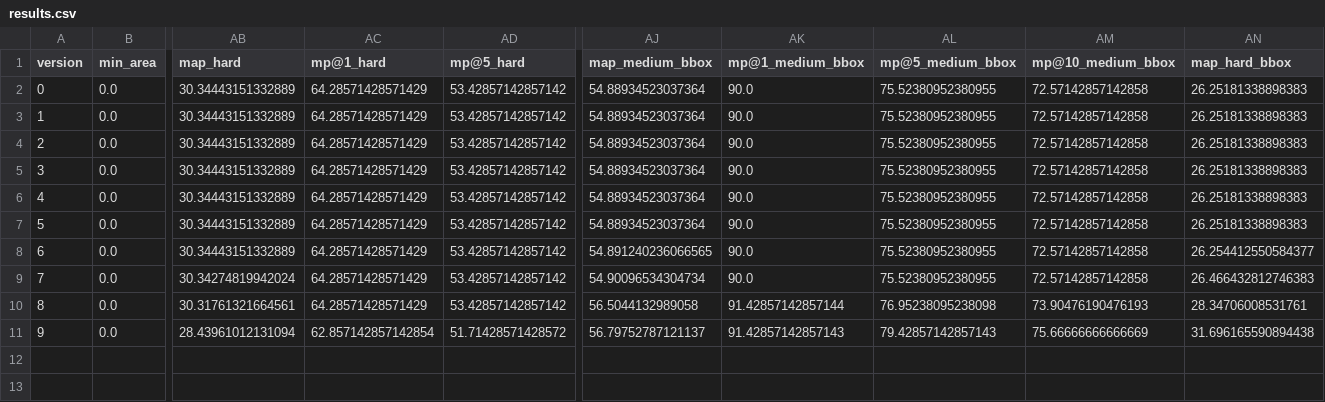
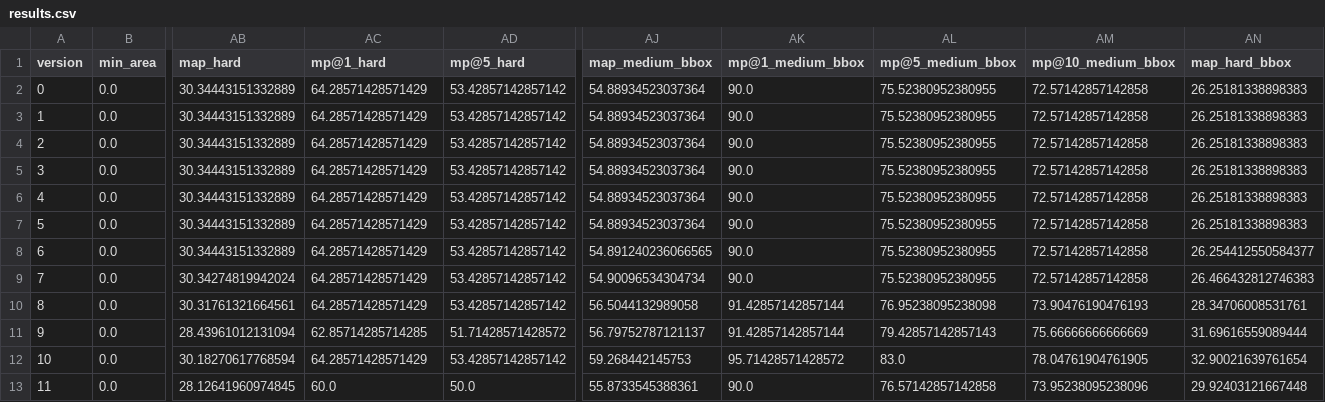
Before and after one commit to theviderlab/landmark-detection-with-retrieval, a CSV file: benchmark/results/results.csv, drawn as a sheet; only a part is shown, gaps mark what is left out; rows hold the shown columns only; the diff names each change by its address in the sheet, - before the commit and + after, or states it on an @@ line.

```diff
--- a/benchmark/results/results.csv
+++ b/benchmark/results/results.csv
-AC11 (mp@1_hard): 62.857142857142854
+AC11 (mp@1_hard): 62.85714285714285
-AK11 (mp@1_medium_bbox): 91.42857142857143
+AK11 (mp@1_medium_bbox): 91.42857142857144
-AN11 (map_hard_bbox): 31.696165590894438
+AN11 (map_hard_bbox): 31.69616559089444
+row 12: 10 | 0.0 | 30.18270617768594 | 64.28571428571429 | 53.42857142857142 | 59.268442145753 | 95.71428571428572 | 83.0 | 78.04761904761905 | 32.90021639761654
+row 13: 11 | 0.0 | 28.12641960974845 | 60.0 | 50.0 | 55.8733545388361 | 90.0 | 76.57142857142858 | 73.95238095238096 | 29.92403121667448
```
Also changed, not shown: 3 other files.
